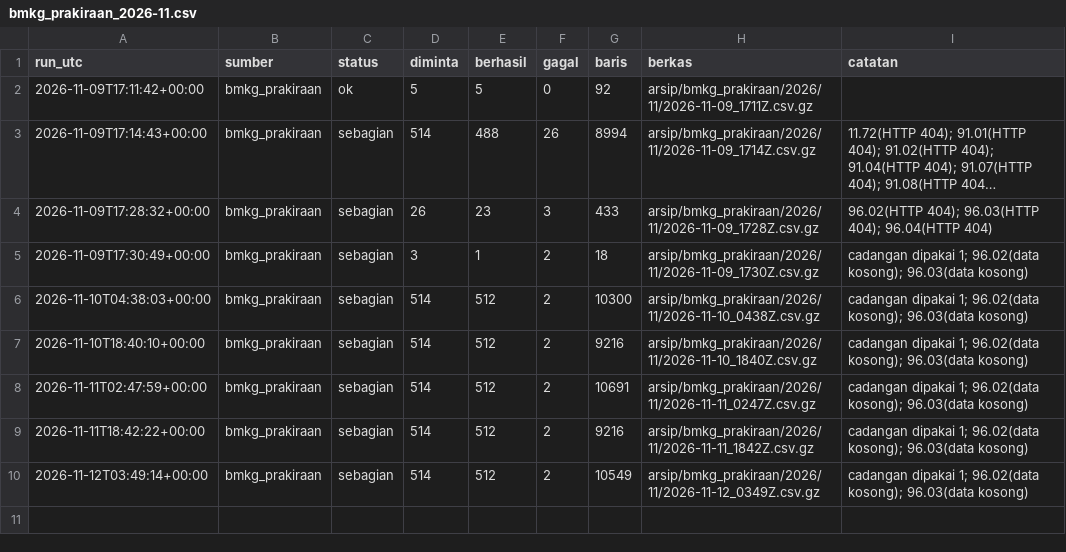
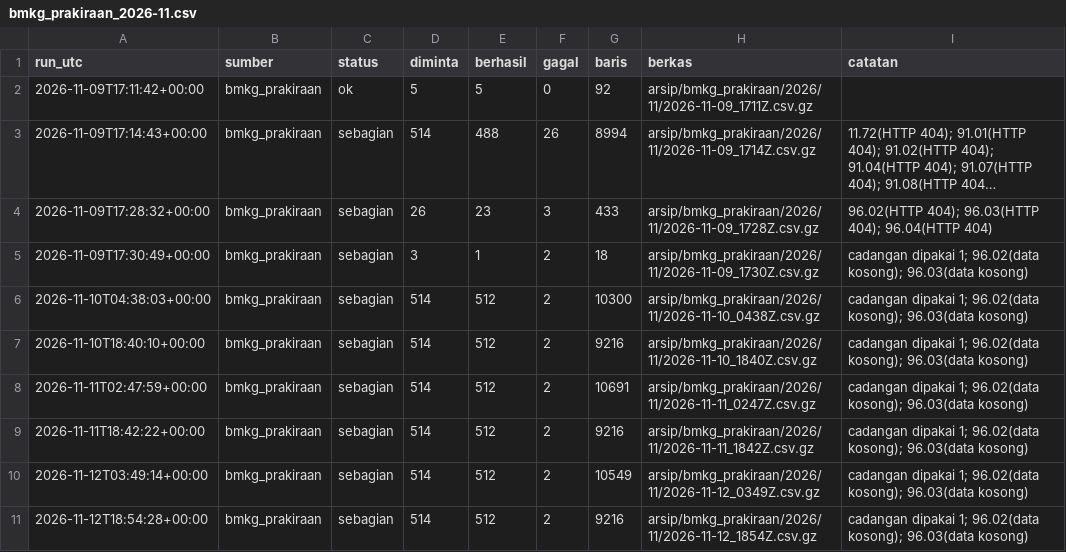
Before and after one commit to mrafiraamadhan/arsip-realtime-indonesia, a CSV file: log/bmkg_prakiraan_2026-11.csv, drawn as a sheet; long unchanged cells end in …; the diff names each change by its address in the sheet, - before the commit and + after, or states it on an @@ line.

```diff
--- a/log/bmkg_prakiraan_2026-11.csv
+++ b/log/bmkg_prakiraan_2026-11.csv
+row 11: 2026-11-12T18:54:28+00:00 | bmkg_prakiraan | sebagian | 514 | 512 | 2 | 9216 | arsip/bmkg_prakiraan/2026/11/2026-11-12_1854Z.csv.gz | cadangan dipakai 1; 96.02(data kosong); 96.03(data kosong)
```
Also changed, not shown: 1 other file.
